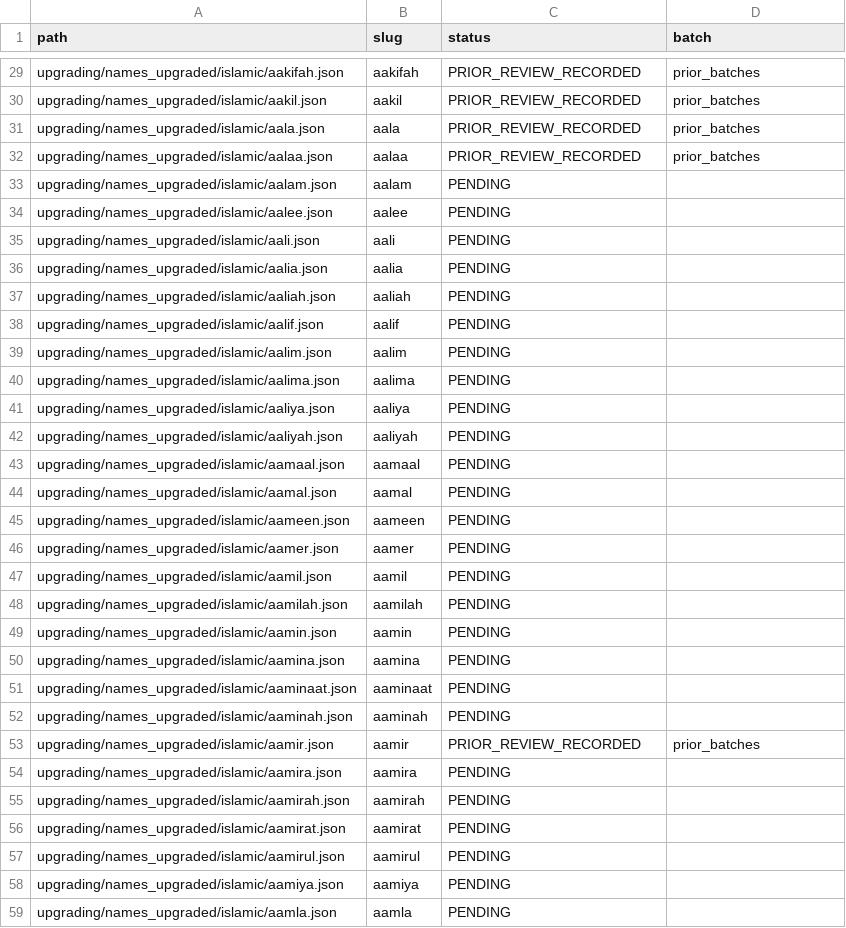
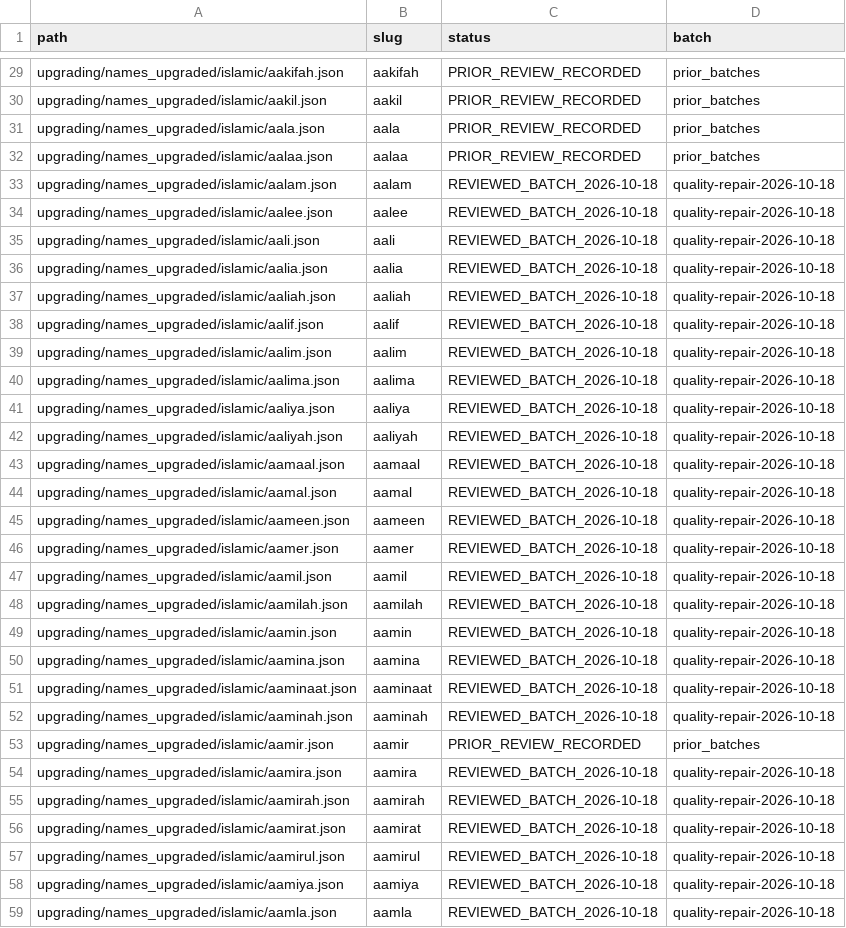
Before and after one commit to zakriyakhantech/new, a CSV file: upgrading/names_upgraded/islamic/ISLAMIC_VERIFICATION_MANIFEST.csv, drawn as a sheet; only a part is shown, gaps mark what is left out; the diff covers the shown part only.

Commit message:
Review Islamic name gap and add famous kunyas
Co-authored-by: arena-agent <297053741+arena-agent@users.noreply.github.com>

```diff
--- a/upgrading/names_upgraded/islamic/ISLAMIC_VERIFICATION_MANIFEST.csv
+++ b/upgrading/names_upgraded/islamic/ISLAMIC_VERIFICATION_MANIFEST.csv
@@ -32,28 +32,28 @@ path,slug,status,batch
 "upgrading/names_upgraded/islamic/aalaa.json","aalaa","PRIOR_REVIEW_RECORDED","prior_batches"
-"upgrading/names_upgraded/islamic/aalam.json","aalam","PENDING",""
-"upgrading/names_upgraded/islamic/aalee.json","aalee","PENDING",""
-"upgrading/names_upgraded/islamic/aali.json","aali","PENDING",""
-"upgrading/names_upgraded/islamic/aalia.json","aalia","PENDING",""
-"upgrading/names_upgraded/islamic/aaliah.json","aaliah","PENDING",""
-"upgrading/names_upgraded/islamic/aalif.json","aalif","PENDING",""
-"upgrading/names_upgraded/islamic/aalim.json","aalim","PENDING",""
-"upgrading/names_upgraded/islamic/aalima.json","aalima","PENDING",""
-"upgrading/names_upgraded/islamic/aaliya.json","aaliya","PENDING",""
-"upgrading/names_upgraded/islamic/aaliyah.json","aaliyah","PENDING",""
-"upgrading/names_upgraded/islamic/aamaal.json","aamaal","PENDING",""
-"upgrading/names_upgraded/islamic/aamal.json","aamal","PENDING",""
-"upgrading/names_upgraded/islamic/aameen.json","aameen","PENDING",""
-"upgrading/names_upgraded/islamic/aamer.json","aamer","PENDING",""
-"upgrading/names_upgraded/islamic/aamil.json","aamil","PENDING",""
-"upgrading/names_upgraded/islamic/aamilah.json","aamilah","PENDING",""
-"upgrading/names_upgraded/islamic/aamin.json","aamin","PENDING",""
-"upgrading/names_upgraded/islamic/aamina.json","aamina","PENDING",""
-"upgrading/names_upgraded/islamic/aaminaat.json","aaminaat","PENDING",""
-"upgrading/names_upgraded/islamic/aaminah.json","aaminah","PENDING",""
+"upgrading/names_upgraded/islamic/aalam.json","aalam","REVIEWED_BATCH_2026-10-18","quality-repair-2026-10-18"
+"upgrading/names_upgraded/islamic/aalee.json","aalee","REVIEWED_BATCH_2026-10-18","quality-repair-2026-10-18"
+"upgrading/names_upgraded/islamic/aali.json","aali","REVIEWED_BATCH_2026-10-18","quality-repair-2026-10-18"
+"upgrading/names_upgraded/islamic/aalia.json","aalia","REVIEWED_BATCH_2026-10-18","quality-repair-2026-10-18"
+"upgrading/names_upgraded/islamic/aaliah.json","aaliah","REVIEWED_BATCH_2026-10-18","quality-repair-2026-10-18"
+"upgrading/names_upgraded/islamic/aalif.json","aalif","REVIEWED_BATCH_2026-10-18","quality-repair-2026-10-18"
+"upgrading/names_upgraded/islamic/aalim.json","aalim","REVIEWED_BATCH_2026-10-18","quality-repair-2026-10-18"
+"upgrading/names_upgraded/islamic/aalima.json","aalima","REVIEWED_BATCH_2026-10-18","quality-repair-2026-10-18"
+"upgrading/names_upgraded/islamic/aaliya.json","aaliya","REVIEWED_BATCH_2026-10-18","quality-repair-2026-10-18"
+"upgrading/names_upgraded/islamic/aaliyah.json","aaliyah","REVIEWED_BATCH_2026-10-18","quality-repair-2026-10-18"
+"upgrading/names_upgraded/islamic/aamaal.json","aamaal","REVIEWED_BATCH_2026-10-18","quality-repair-2026-10-18"
+"upgrading/names_upgraded/islamic/aamal.json","aamal","REVIEWED_BATCH_2026-10-18","quality-repair-2026-10-18"
+"upgrading/names_upgraded/islamic/aameen.json","aameen","REVIEWED_BATCH_2026-10-18","quality-repair-2026-10-18"
+"upgrading/names_upgraded/islamic/aamer.json","aamer","REVIEWED_BATCH_2026-10-18","quality-repair-2026-10-18"
+"upgrading/names_upgraded/islamic/aamil.json","aamil","REVIEWED_BATCH_2026-10-18","quality-repair-2026-10-18"
+"upgrading/names_upgraded/islamic/aamilah.json","aamilah","REVIEWED_BATCH_2026-10-18","quality-repair-2026-10-18"
+"upgrading/names_upgraded/islamic/aamin.json","aamin","REVIEWED_BATCH_2026-10-18","quality-repair-2026-10-18"
+"upgrading/names_upgraded/islamic/aamina.json","aamina","REVIEWED_BATCH_2026-10-18","quality-repair-2026-10-18"
+"upgrading/names_upgraded/islamic/aaminaat.json","aaminaat","REVIEWED_BATCH_2026-10-18","quality-repair-2026-10-18"
+"upgrading/names_upgraded/islamic/aaminah.json","aaminah","REVIEWED_BATCH_2026-10-18","quality-repair-2026-10-18"
 "upgrading/names_upgraded/islamic/aamir.json","aamir","PRIOR_REVIEW_RECORDED","prior_batches"
-"upgrading/names_upgraded/islamic/aamira.json","aamira","PENDING",""
-"upgrading/names_upgraded/islamic/aamirah.json","aamirah","PENDING",""
-"upgrading/names_upgraded/islamic/aamirat.json","aamirat","PENDING",""
-"upgrading/names_upgraded/islamic/aamirul.json","aamirul","PENDING",""
-"upgrading/names_upgraded/islamic/aamiya.json","aamiya","PENDING",""
-"upgrading/names_upgraded/islamic/aamla.json","aamla","PENDING",""
+"upgrading/names_upgraded/islamic/aamira.json","aamira","REVIEWED_BATCH_2026-10-18","quality-repair-2026-10-18"
+"upgrading/names_upgraded/islamic/aamirah.json","aamirah","REVIEWED_BATCH_2026-10-18","quality-repair-2026-10-18"
+"upgrading/names_upgraded/islamic/aamirat.json","aamirat","REVIEWED_BATCH_2026-10-18","quality-repair-2026-10-18"
+"upgrading/names_upgraded/islamic/aamirul.json","aamirul","REVIEWED_BATCH_2026-10-18","quality-repair-2026-10-18"
+"upgrading/names_upgraded/islamic/aamiya.json","aamiya","REVIEWED_BATCH_2026-10-18","quality-repair-2026-10-18"
+"upgrading/names_upgraded/islamic/aamla.json","aamla","REVIEWED_BATCH_2026-10-18","quality-repair-2026-10-18"
```
Also changed, not shown: 10 added rows and 22 edited cells elsewhere in this file, 55 other files.
